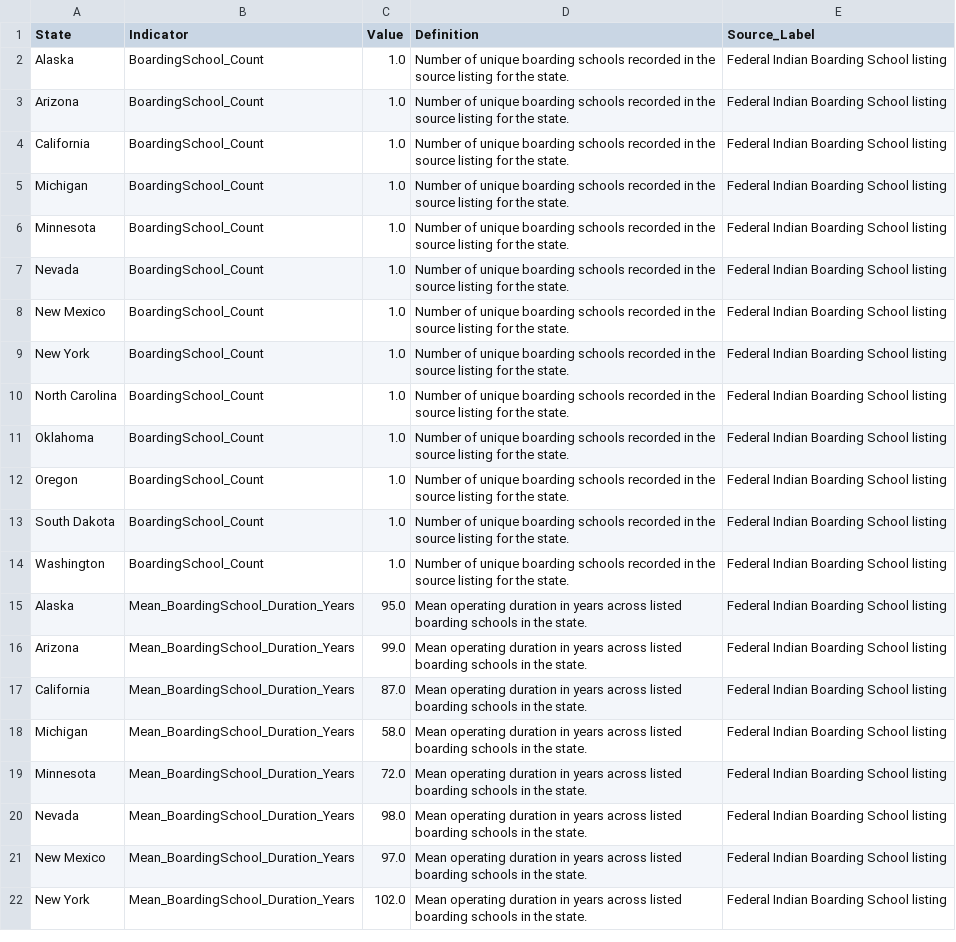
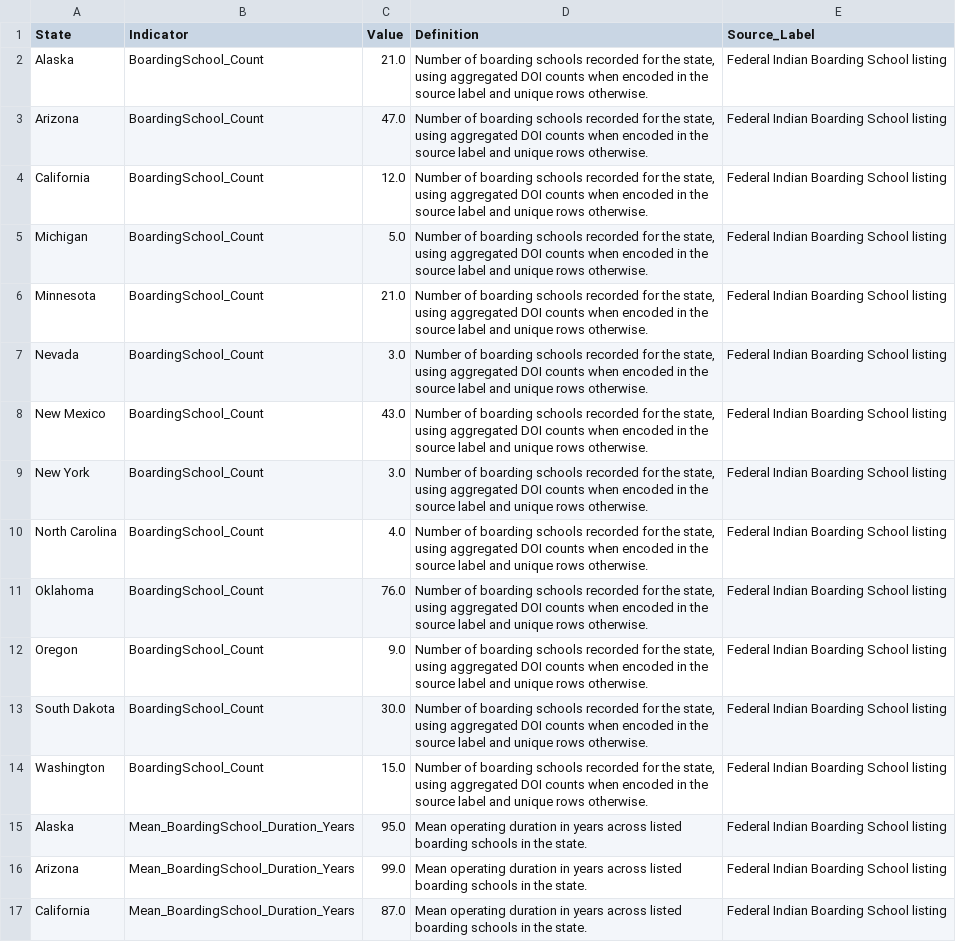
Before and after one commit to Dsm3674/historical-trauma-analysis, a CSV file: data/processed/boarding_school_indicators.csv, drawn as a sheet; only a part is shown; the shorter side is filled out with more unchanged rows.

```diff
--- a/data/processed/boarding_school_indicators.csv
+++ b/data/processed/boarding_school_indicators.csv
@@ -1,15 +1,15 @@
 State,Indicator,Value,Definition,Source_Label
-Alaska,BoardingSchool_Count,1.0,Number of unique boarding schools recorded in the source listing for the state.,Federal Indian Boarding School listing
-Arizona,BoardingSchool_Count,1.0,Number of unique boarding schools recorded in the source listing for the state.,Federal Indian Boarding School listing
-California,BoardingSchool_Count,1.0,Number of unique boarding schools recorded in the source listing for the state.,Federal Indian Boarding School listing
-Michigan,BoardingSchool_Count,1.0,Number of unique boarding schools recorded in the source listing for the state.,Federal Indian Boarding School listing
-Minnesota,BoardingSchool_Count,1.0,Number of unique boarding schools recorded in the source listing for the state.,Federal Indian Boarding School listing
-Nevada,BoardingSchool_Count,1.0,Number of unique boarding schools recorded in the source listing for the state.,Federal Indian Boarding School listing
-New Mexico,BoardingSchool_Count,1.0,Number of unique boarding schools recorded in the source listing for the state.,Federal Indian Boarding School listing
-New York,BoardingSchool_Count,1.0,Number of unique boarding schools recorded in the source listing for the state.,Federal Indian Boarding School listing
-North Carolina,BoardingSchool_Count,1.0,Number of unique boarding schools recorded in the source listing for the state.,Federal Indian Boarding School listing
-Oklahoma,BoardingSchool_Count,1.0,Number of unique boarding schools recorded in the source listing for the state.,Federal Indian Boarding School listing
-Oregon,BoardingSchool_Count,1.0,Number of unique boarding schools recorded in the source listing for the state.,Federal Indian Boarding School listing
-South Dakota,BoardingSchool_Count,1.0,Number of unique boarding schools recorded in the source listing for the state.,Federal Indian Boarding School listing
-Washington,BoardingSchool_Count,1.0,Number of unique boarding schools recorded in the source listing for the state.,Federal Indian Boarding School listing
+Alaska,BoardingSchool_Count,21.0,"Number of boarding schools recorded for the state, using aggregated DOI counts when encoded in the source label and unique rows otherwise.",Federal Indian Boarding School listing
+Arizona,BoardingSchool_Count,47.0,"Number of boarding schools recorded for the state, using aggregated DOI counts when encoded in the source label and unique rows otherwise.",Federal Indian Boarding School listing
+California,BoardingSchool_Count,12.0,"Number of boarding schools recorded for the state, using aggregated DOI counts when encoded in the source label and unique rows otherwise.",Federal Indian Boarding School listing
+Michigan,BoardingSchool_Count,5.0,"Number of boarding schools recorded for the state, using aggregated DOI counts when encoded in the source label and unique rows otherwise.",Federal Indian Boarding School listing
+Minnesota,BoardingSchool_Count,21.0,"Number of boarding schools recorded for the state, using aggregated DOI counts when encoded in the source label and unique rows otherwise.",Federal Indian Boarding School listing
+Nevada,BoardingSchool_Count,3.0,"Number of boarding schools recorded for the state, using aggregated DOI counts when encoded in the source label and unique rows otherwise.",Federal Indian Boarding School listing
+New Mexico,BoardingSchool_Count,43.0,"Number of boarding schools recorded for the state, using aggregated DOI counts when encoded in the source label and unique rows otherwise.",Federal Indian Boarding School listing
+New York,BoardingSchool_Count,3.0,"Number of boarding schools recorded for the state, using aggregated DOI counts when encoded in the source label and unique rows otherwise.",Federal Indian Boarding School listing
+North Carolina,BoardingSchool_Count,4.0,"Number of boarding schools recorded for the state, using aggregated DOI counts when encoded in the source label and unique rows otherwise.",Federal Indian Boarding School listing
+Oklahoma,BoardingSchool_Count,76.0,"Number of boarding schools recorded for the state, using aggregated DOI counts when encoded in the source label and unique rows otherwise.",Federal Indian Boarding School listing
+Oregon,BoardingSchool_Count,9.0,"Number of boarding schools recorded for the state, using aggregated DOI counts when encoded in the source label and unique rows otherwise.",Federal Indian Boarding School listing
+South Dakota,BoardingSchool_Count,30.0,"Number of boarding schools recorded for the state, using aggregated DOI counts when encoded in the source label and unique rows otherwise.",Federal Indian Boarding School listing
+Washington,BoardingSchool_Count,15.0,"Number of boarding schools recorded for the state, using aggregated DOI counts when encoded in the source label and unique rows otherwise.",Federal Indian Boarding School listing
 Alaska,Mean_BoardingSchool_Duration_Years,95.0,Mean operating duration in years across listed boarding schools in the state.,Federal Indian Boarding School listing
```
Also changed, not shown: data/processed/combined_indicator_table.csv, data/processed/descriptive_summary.csv, 56 other files.
